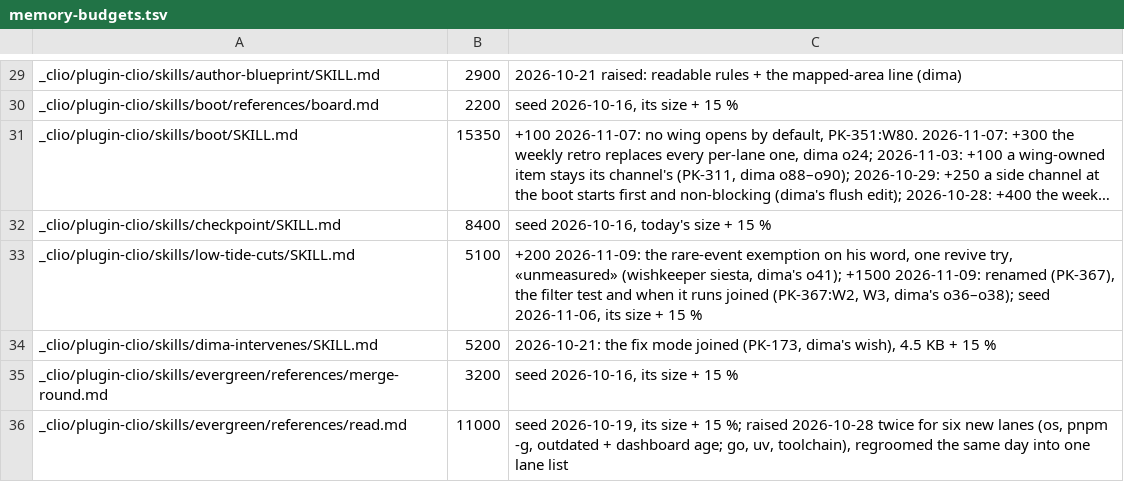
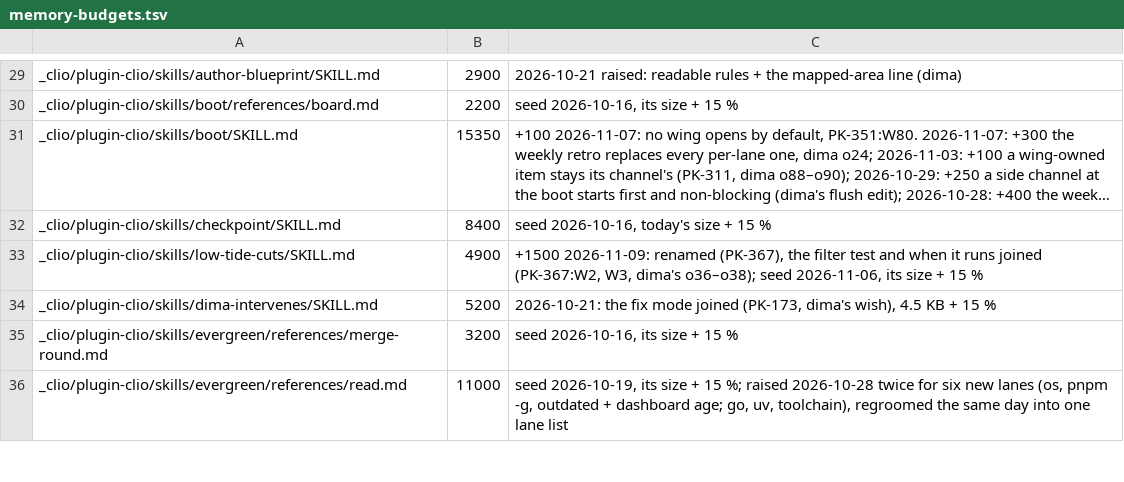
Before and after one commit to dvakatsiienko/frame, a TSV file: recipes/nurture-memory/scripts/memory-budgets.tsv, drawn as a sheet; only a part is shown, gaps mark what is left out; long unchanged cells end in …; the diff names each change by its address in the sheet, - before the commit and + after, or states it on an @@ line.

Commit message:
🔧 clio: wish-cover --audit-week runs the weekly wish-loss audit by itself
- wish-cover: --audit-week finds every grill, brief and spec under a .scratch of frame and bytes touched in 7 days, checks each home its wish: line names, prints a row each and the counts, exits 1 on a red (dima's o39, o42)
- the weekly M3 reminder runs it; the scratch run.sh retires
- first live run: 67 checked, 57 green, 2 red, 4 none, 4 no line
- riding along: low-tide-cuts, a doubt park keeps running until his word, the revive try on 0 uses; its budget back to 4900

Agent: clio-wing-3 · Claude Opus 5.5

```diff
--- a/recipes/nurture-memory/scripts/memory-budgets.tsv
+++ b/recipes/nurture-memory/scripts/memory-budgets.tsv
-B33: 5100
+B33: 4900
-C33: +200 2026-11-09: the rare-event exemption on his word, one revive try, «unmeasured» (wishkeeper siesta, dima's o41); +1500 2026-11-09:…
+C33: +1500 2026-11-09:…
```
Also changed, not shown: 4 other files.
